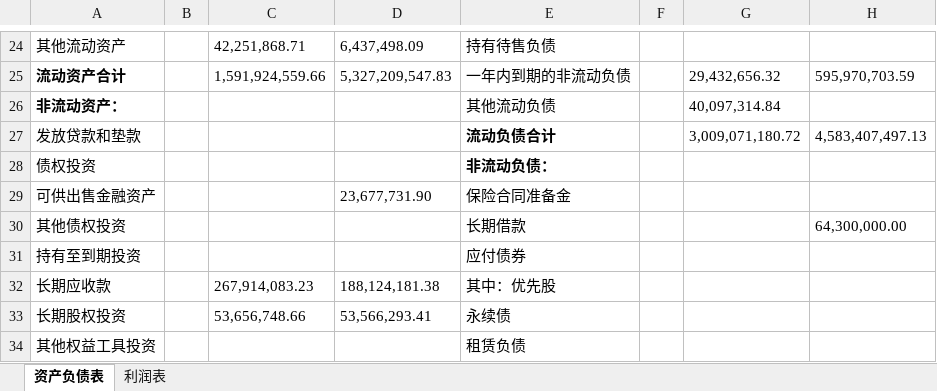
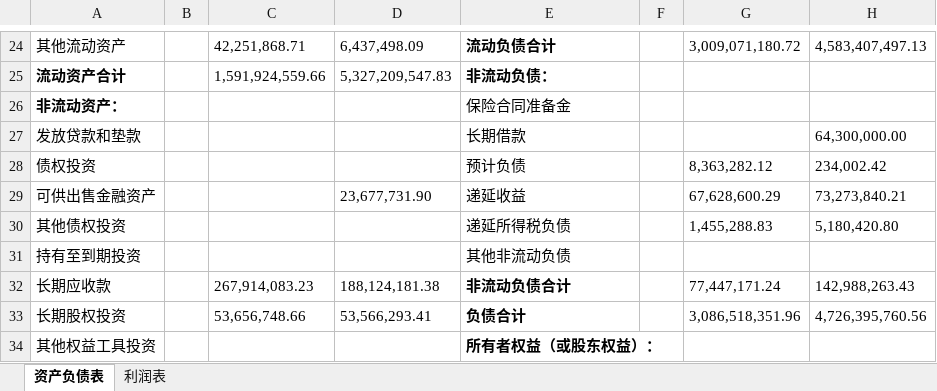
Before and after one commit to minkolee/PythonWithOpenpyxl, an Excel workbook: 600734-2.xlsx, sheet 资产负债表, drawn as a sheet; only a part is shown, gaps mark what is left out; values as stored, in another font and other column widths than the file's, no borders; the diff covers the shown part only; the diff names each change by its address in the sheet, - before the commit and + after, or states it on an @@ line.

```diff
--- a/600734-2.xlsx (sheet 资产负债表)
+++ b/600734-2.xlsx (sheet 资产负债表)
-E24: 持有待售负债
+E24: 流动负债合计
-E24:E25 bold: off
+E24:E25 bold: on
-G24: (empty)
+G24: 3,009,071,180.72
-H24: (empty)
+H24: 4,583,407,497.13
-E25: 一年内到期的非流动负债
+E25: 非流动负债：
-G25: 29,432,656.32
+G25: (empty)
-H25: 595,970,703.59
+H25: (empty)
-E26: 其他流动负债
+E26: 保险合同准备金
-G26: 40,097,314.84
+G26: (empty)
-E27: 流动负债合计
+E27: 长期借款
-E27:E28 bold: on
+E27:E28 bold: off
-G27: 3,009,071,180.72
+G27: (empty)
-H27: 4,583,407,497.13
+H27: 64,300,000.00
-E28: 非流动负债：
+E28: 预计负债
-G28: (empty)
+G28: 8,363,282.12
-H28: (empty)
+H28: 234,002.42
-E29: 保险合同准备金
+E29: 递延收益
-G29: (empty)
+G29: 67,628,600.29
-H29: (empty)
+H29: 73,273,840.21
-E30: 长期借款
+E30: 递延所得税负债
-G30: (empty)
+G30: 1,455,288.83
-H30: 64,300,000.00
+H30: 5,180,420.80
-E31: 应付债券
+E31: 其他非流动负债
-E32: 其中：优先股
+E32: 非流动负债合计
-E32:E34 bold: off
+E32:E34 bold: on
-G32: (empty)
+G32: 77,447,171.24
-H32: (empty)
+H32: 142,988,263.43
-E33: 永续债
+E33: 负债合计
-G33: (empty)
+G33: 3,086,518,351.96
-H33: (empty)
+H33: 4,726,395,760.56
-E34: 租赁负债
+E34: 所有者权益（或股东权益）：
```
Also changed, not shown: 9 removed rows, 69 edited cells and cell formats elsewhere in this sheet, 600734.xlsx.
